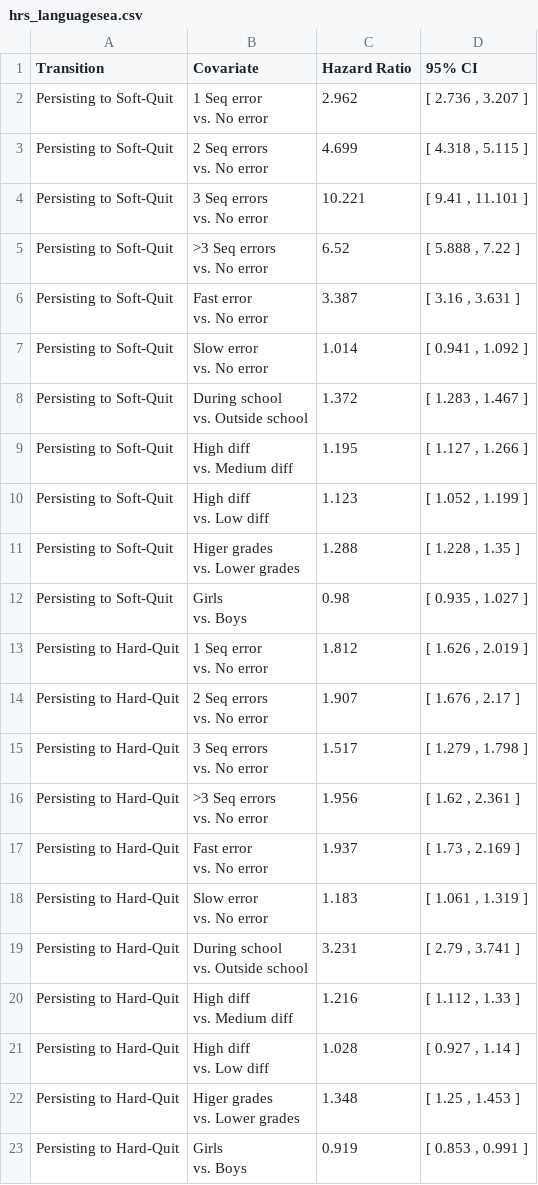
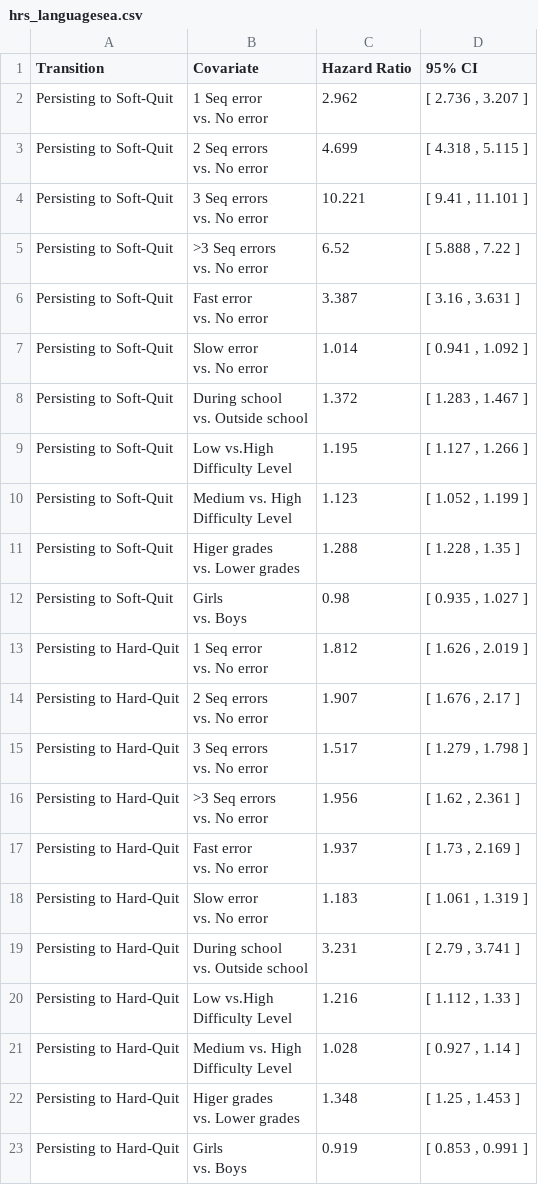
Before and after one commit to ann1ejohansson/three-strikes, a CSV file: code/replication_multistate/tables/supplementary/hrs_languagesea.csv, drawn as a sheet.

Commit message:
finalized and documented replication scripts

```diff
--- a/code/replication_multistate/tables/supplementary/hrs_languagesea.csv
+++ b/code/replication_multistate/tables/supplementary/hrs_languagesea.csv
@@ -15,6 +15,6 @@ Persisting to Soft-Quit,"During school
  vs. Outside school",1.372,"[ 1.283 , 1.467 ]"
-Persisting to Soft-Quit,"High diff
- vs. Medium diff",1.195,"[ 1.127 , 1.266 ]"
-Persisting to Soft-Quit,"High diff
- vs. Low diff",1.123,"[ 1.052 , 1.199 ]"
+Persisting to Soft-Quit,"Low vs.High
+ Difficulty Level",1.195,"[ 1.127 , 1.266 ]"
+Persisting to Soft-Quit,"Medium vs. High
+ Difficulty Level",1.123,"[ 1.052 , 1.199 ]"
 Persisting to Soft-Quit,"Higer grades
@@ -37,6 +37,6 @@ Persisting to Hard-Quit,"During school
  vs. Outside school",3.231,"[ 2.79 , 3.741 ]"
-Persisting to Hard-Quit,"High diff
- vs. Medium diff",1.216,"[ 1.112 , 1.33 ]"
-Persisting to Hard-Quit,"High diff
- vs. Low diff",1.028,"[ 0.927 , 1.14 ]"
+Persisting to Hard-Quit,"Low vs.High
+ Difficulty Level",1.216,"[ 1.112 , 1.33 ]"
+Persisting to Hard-Quit,"Medium vs. High
+ Difficulty Level",1.028,"[ 0.927 , 1.14 ]"
 Persisting to Hard-Quit,"Higer grades
```
Also changed, not shown: code/replication_multistate/tables/supplementary/hrs_rekentuin.csv, 31 other files.
